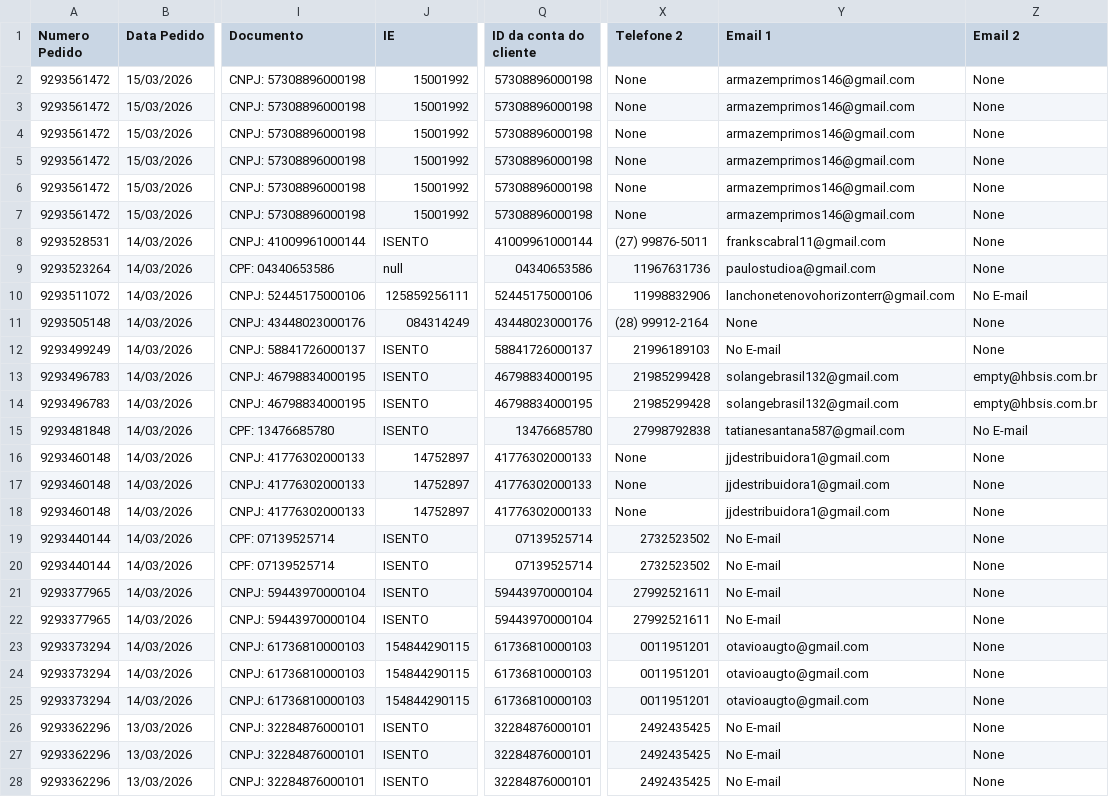
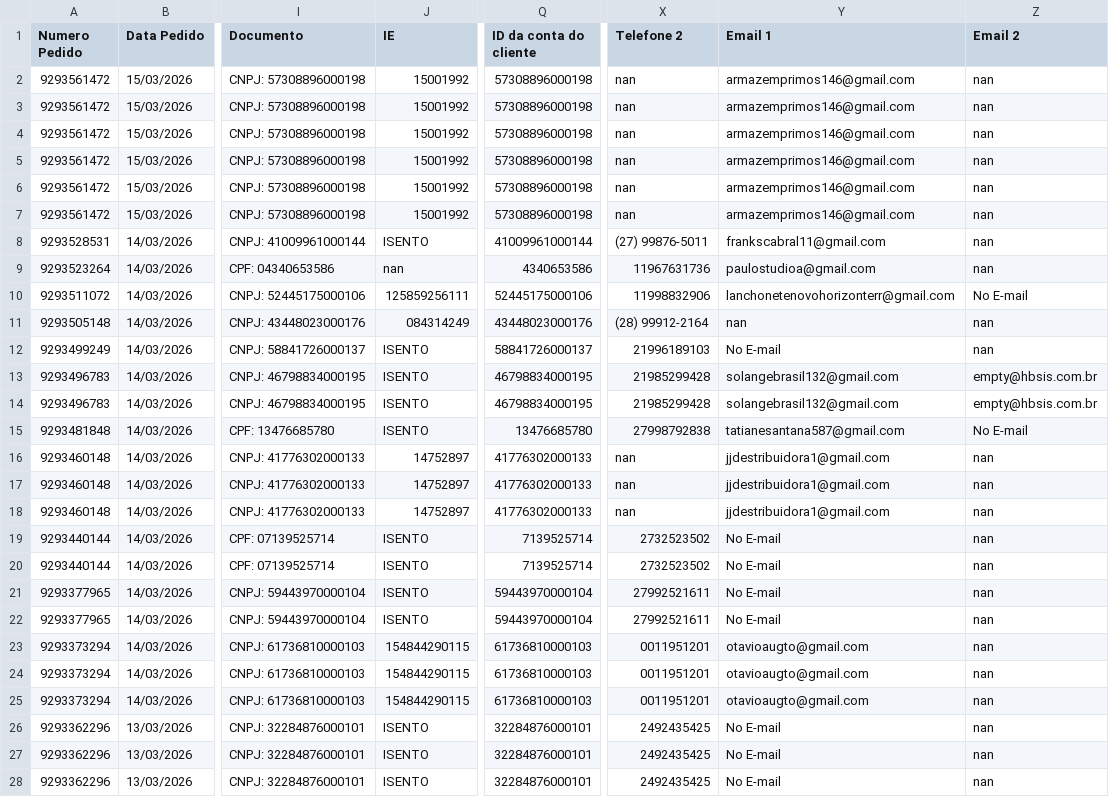
Before and after one commit to leonardocampos-cmd/automacao_bees, a CSV file: relatorios/Pedidos_A_Preparar_Rigarr.csv, drawn as a sheet; only a part is shown, gaps mark what is left out; the diff covers the shown part only; the diff names each change by its address in the sheet, - before the commit and + after, or states it on an @@ line.

```diff
--- a/relatorios/Pedidos_A_Preparar_Rigarr.csv
+++ b/relatorios/Pedidos_A_Preparar_Rigarr.csv
-X2:X7 (Telefone 2): None
+X2:X7 (Telefone 2): nan
-Z2:Z9 (Email 2): None
+Z2:Z9 (Email 2): nan
-J9 (IE): null
+J9 (IE): nan
-Q9 (ID da conta do cliente): 04340653586
+Q9 (ID da conta do cliente): 4340653586
-Y11 (Email 1): None
+Y11 (Email 1): nan
-Z11:Z12 (Email 2): None
+Z11:Z12 (Email 2): nan
-X16:X18 (Telefone 2): None
+X16:X18 (Telefone 2): nan
-Z16:Z28 (Email 2): None
+Z16:Z28 (Email 2): nan
-Q19:Q20 (ID da conta do cliente): 07139525714
+Q19:Q20 (ID da conta do cliente): 7139525714
```
Also changed, not shown: 4 added rows and 30 edited cells elsewhere in this file, 1 other file.
